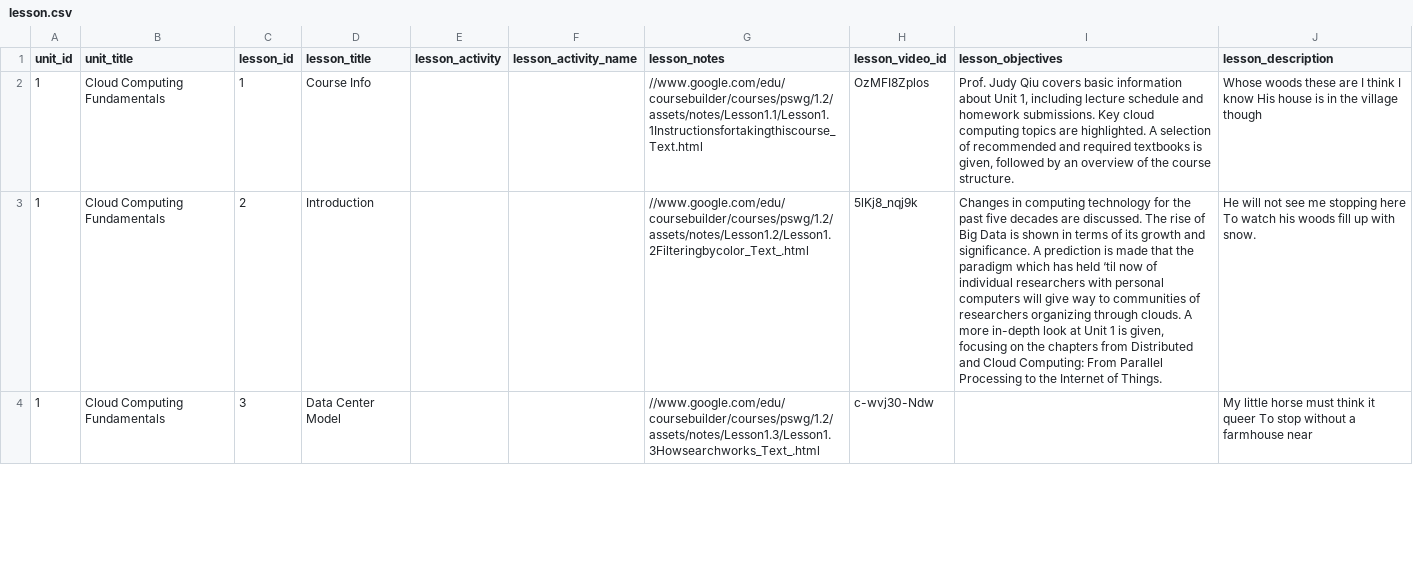
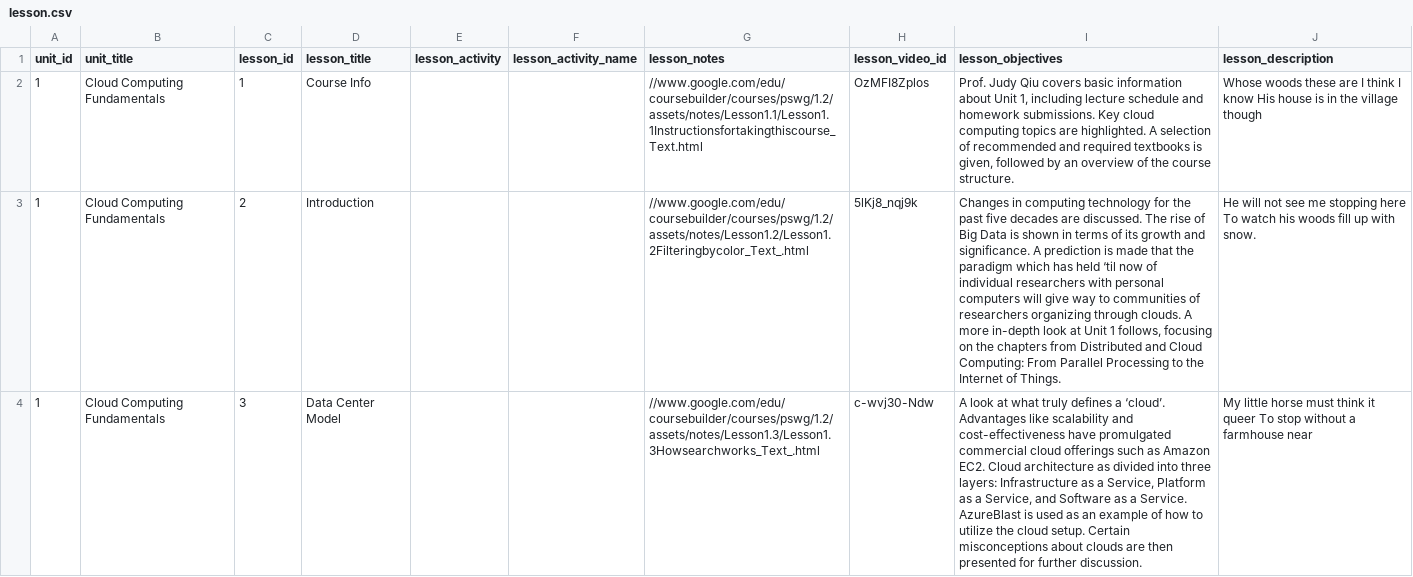
Before and after one commit to nishant07/course-builder, a CSV file: data/lesson.csv, drawn as a sheet; only a part is shown; the diff covers the shown part only; the diff names each change by its address in the sheet, - before the commit and + after, or states it on an @@ line.

Commit message:
Update lesson.csv

```diff
--- a/data/lesson.csv
+++ b/data/lesson.csv
-I3 (lesson_objectives): …Unit 1 is given, focusing on…
+I3 (lesson_objectives): …Unit 1 follows, focusing on…
-I4 (lesson_objectives): (empty)
+I4 (lesson_objectives): A look at what truly defines a ‘cloud’. Advantages like scalability and cost-effectiveness have promulgated commercial cloud offerings such as Amazon EC2. Cloud architecture as divided into three layers: Infrastructure as a Service, Platform as a Service, and Software as a Service. AzureBlast is used as an example of how to utilize the cloud setup. Certain misconceptions about clouds are then presented for further discussion.
```
Also changed, not shown: 3 edited cells elsewhere in this file.
